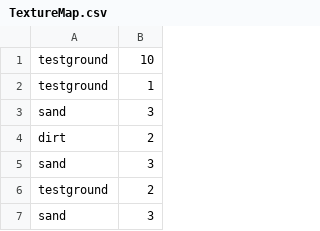
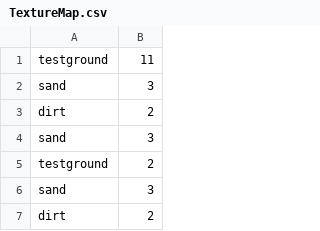
Before and after one commit to Cladorhiza/2021GraphicsCoursework, a CSV file: Coursework/res/maps/testMap/TextureMap.csv, drawn as a sheet; only a part is shown; the shorter side is filled out with more unchanged rows.

```diff
--- a/Coursework/res/maps/testMap/TextureMap.csv
+++ b/Coursework/res/maps/testMap/TextureMap.csv
@@ -1,3 +1,2 @@
-testground, 10
-testground, 1
+testground, 11
 sand, 3
```
Also changed, not shown: 45 other files.
